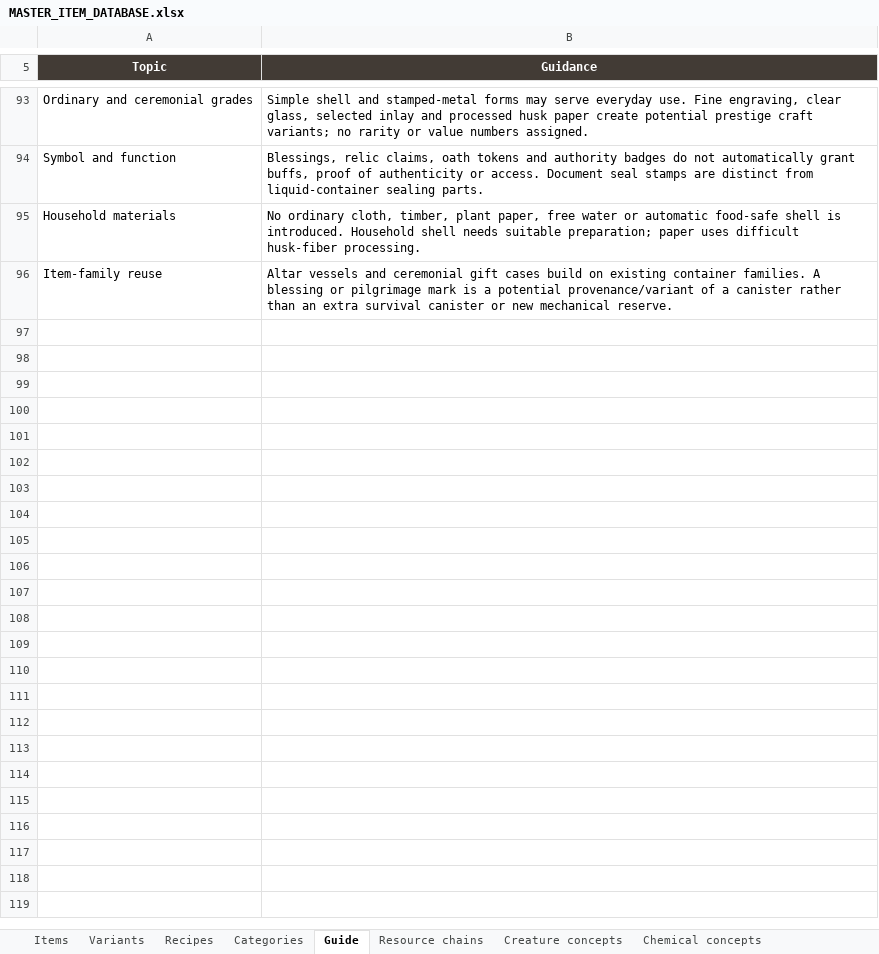
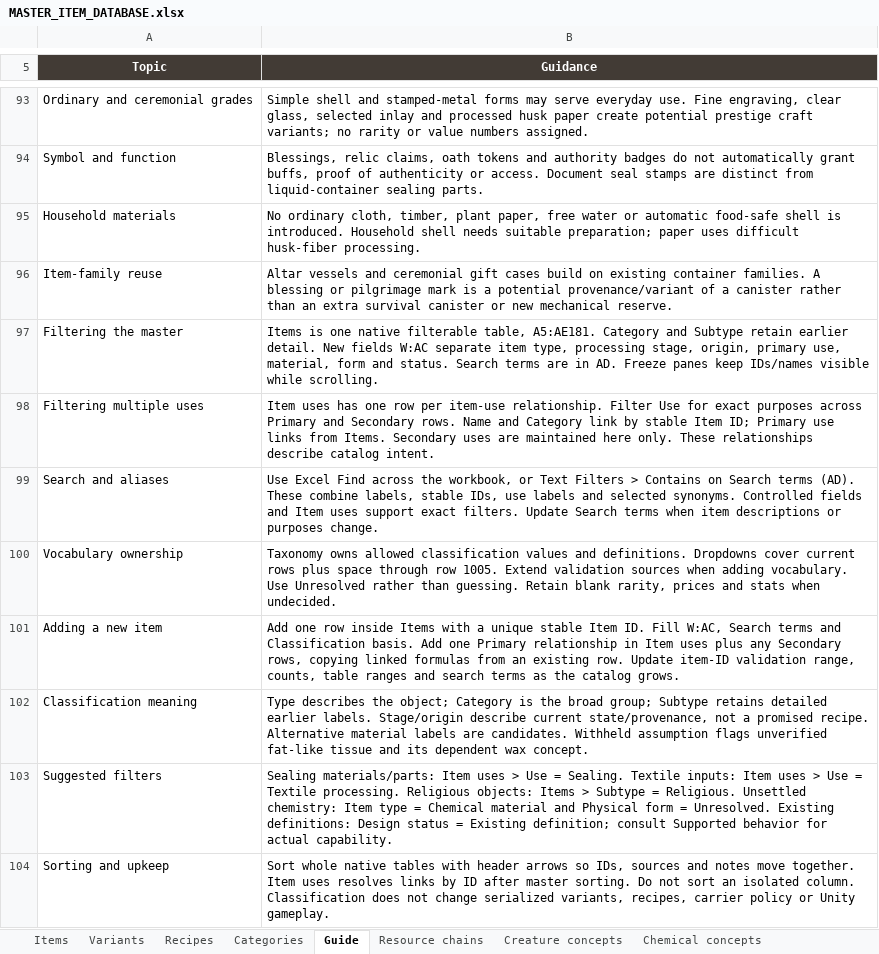
Before and after one commit to sleepyseamonster/Booter-BigARM, an Excel workbook: Docs/Design/Items/MASTER_ITEM_DATABASE.xlsx, sheet Guide, drawn as a sheet; only a part is shown, gaps mark what is left out; values as stored, in another font and other column widths than the file's, no borders; table styles not drawn; the diff names each change by its address in the sheet, - before the commit and + after, or states it on an @@ line.

Commit message:
docs: classify item catalog for filtering and search

```diff
--- a/Docs/Design/Items/MASTER_ITEM_DATABASE.xlsx (sheet Guide)
+++ b/Docs/Design/Items/MASTER_ITEM_DATABASE.xlsx (sheet Guide)
+row 97: Filtering the master | Items is one native filterable table, A5:AE181. Category and Subtype retain earlier detail. New fields W:AC separate item type, processing stage, origin, primary use, material, form and status. Search terms are in AD. Freeze panes keep IDs/names visible while scrolling.
+row 98: Filtering multiple uses | Item uses has one row per item-use relationship. Filter Use for exact purposes across Primary and Secondary rows. Name and Category link by stable Item ID; Primary use links from Items. Secondary uses are maintained here only. These relationships describe catalog intent.
+row 99: Search and aliases | Use Excel Find across the workbook, or Text Filters > Contains on Search terms (AD). These combine labels, stable IDs, use labels and selected synonyms. Controlled fields and Item uses support exact filters. Update Search terms when item descriptions or purposes change.
+row 100: Vocabulary ownership | Taxonomy owns allowed classification values and definitions. Dropdowns cover current rows plus space through row 1005. Extend validation sources when adding vocabulary. Use Unresolved rather than guessing. Retain blank rarity, prices and stats when undecided.
+row 101: Adding a new item | Add one row inside Items with a unique stable Item ID. Fill W:AC, Search terms and Classification basis. Add one Primary relationship in Item uses plus any Secondary rows, copying linked formulas from an existing row. Update item-ID validation range, counts, table ranges and search terms as the catalog grows.
+row 102: Classification meaning | Type describes the object; Category is the broad group; Subtype retains detailed earlier labels. Stage/origin describe current state/provenance, not a promised recipe. Alternative material labels are candidates. Withheld assumption flags unverified fat-like tissue and its dependent wax concept.
+row 103: Suggested filters | Sealing materials/parts: Item uses > Use = Sealing. Textile inputs: Item uses > Use = Textile processing. Religious objects: Items > Subtype = Religious. Unsettled chemistry: Item type = Chemical material and Physical form = Unresolved. Existing definitions: Design status = Existing definition; consult Supported behavior for actual capability.
+row 104: Sorting and upkeep | Sort whole native tables with header arrows so IDs, sources and notes move together. Item uses resolves links by ID after master sorting. Do not sort an isolated column. Classification does not change serialized variants, recipes, carrier policy or Unity gameplay.
```
Also changed, not shown: sheet Items, other sheet tabs, 1 other file.
